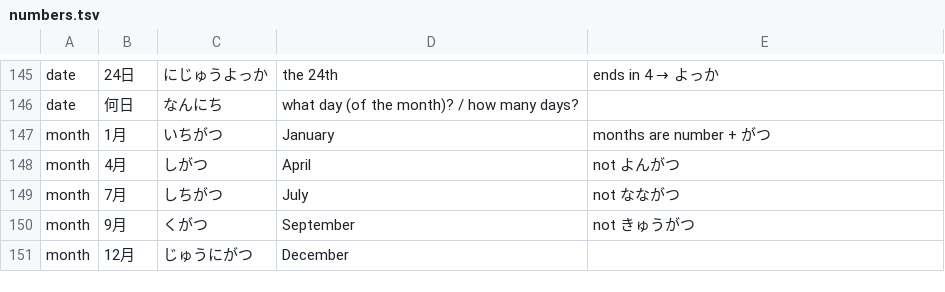
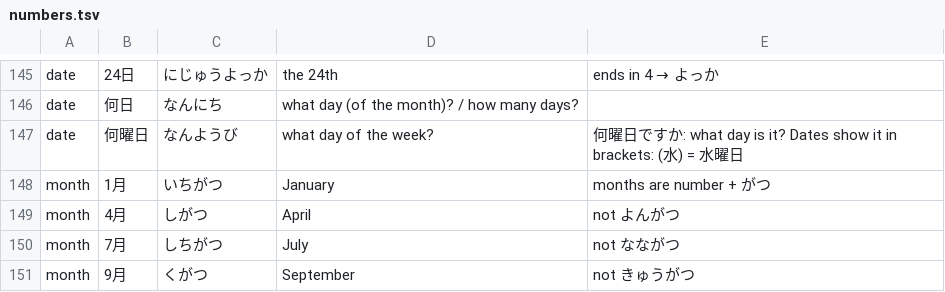
Before and after one commit to u-Shiyuh/notes-to-anki, a TSV file: numbers.tsv, drawn as a sheet; only a part is shown, gaps mark what is left out; the shorter side is filled out with more unchanged rows.

Commit message:
Add 何曜日 (what day of the week?) to Numbers & Time

```diff
--- a/numbers.tsv
+++ b/numbers.tsv
@@ -146,2 +146,3 @@ date	24日	にじゅうよっか	the 24th	ends in 4 → よっか
 date	何日	なんにち	what day (of the month)? / how many days?
+date	何曜日	なんようび	what day of the week?	何曜日ですか: what day is it? Dates show it in brackets: (水) = 水曜日
 month	1月	いちがつ	January	months are number + がつ
```
Also changed, not shown: 1 other file.
